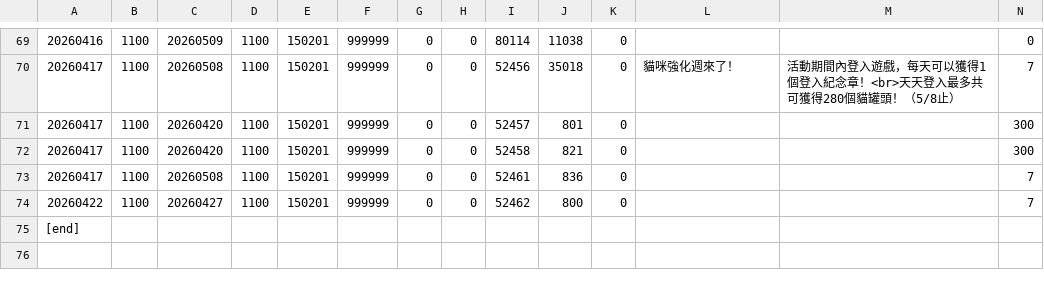
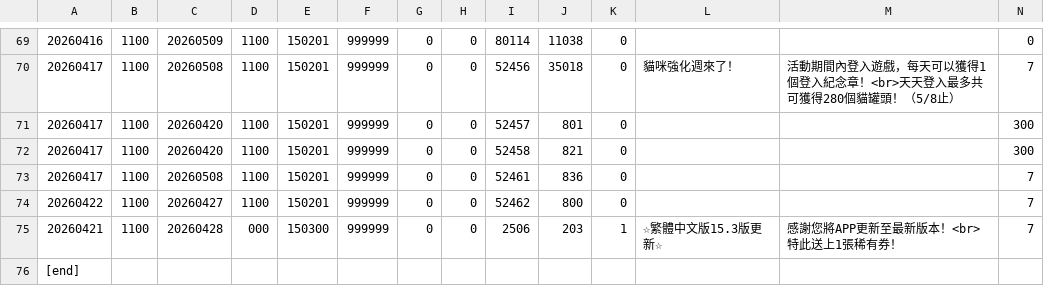
Before and after one commit to JarJarBlink/BE, a TSV file: tw_item.tsv, drawn as a sheet; only a part is shown, gaps mark what is left out; rows hold the shown columns only; the diff names each change by its address in the sheet, - before the commit and + after, or states it on an @@ line.

```diff
--- a/tw_item.tsv
+++ b/tw_item.tsv
+row 75: 20260421 | 1100 | 20260428 | 000 | 150300 | 999999 | 0 | 0 | 2506 | 203 | 1 | ☆繁體中文版15.3版更新☆ | 感謝您將APP更新至最新版本！<br>特此送上1張稀有券！ | 7
```
Also changed, not shown: en_item.tsv, kr_item.tsv.
